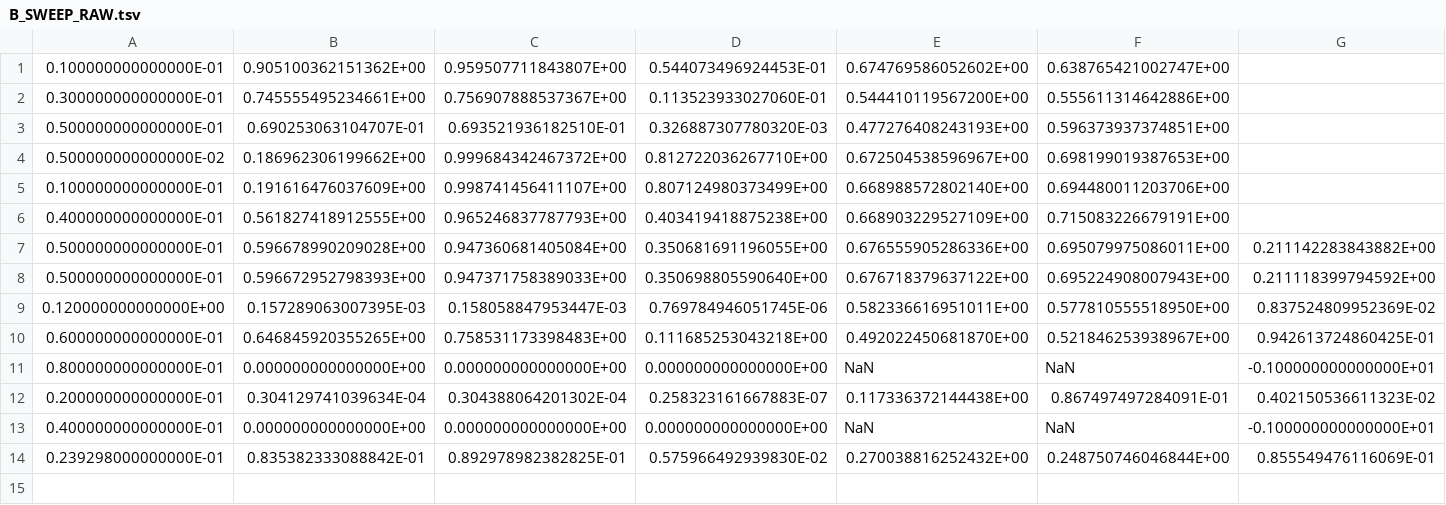
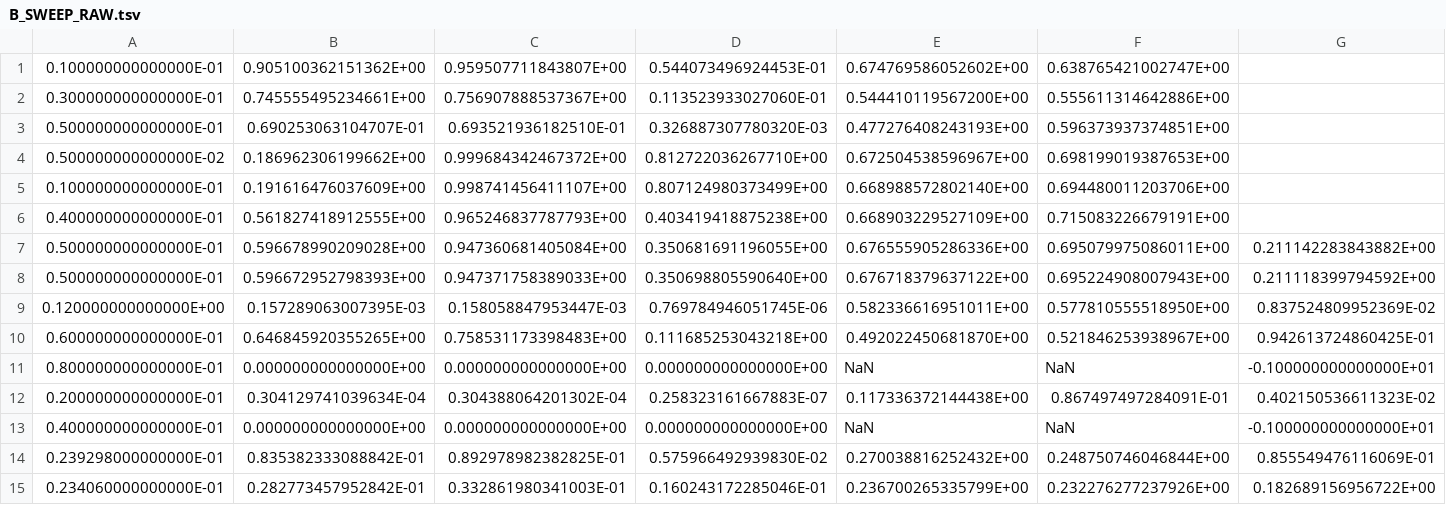
Before and after one commit to srotberg/housing_first_or_treatment_first_ask_the_kids_not_the_parents, a TSV file: code/B_SWEEP_RAW.tsv, drawn as a sheet.

```diff
--- a/code/B_SWEEP_RAW.tsv
+++ b/code/B_SWEEP_RAW.tsv
@@ -14 +14,2 @@
    0.239298000000000E-01	   0.835382333088842E-01	   0.892978982382825E-01	   0.575966492939830E-02	   0.270038816252432E+00	   0.248750746046844E+00	   0.855549476116069E-01	
+   0.234060000000000E-01	   0.282773457952842E-01	   0.332861980341003E-01	   0.160243172285046E-01	   0.236700265335799E+00	   0.232276277237926E+00	   0.182689156956722E+00	
```
